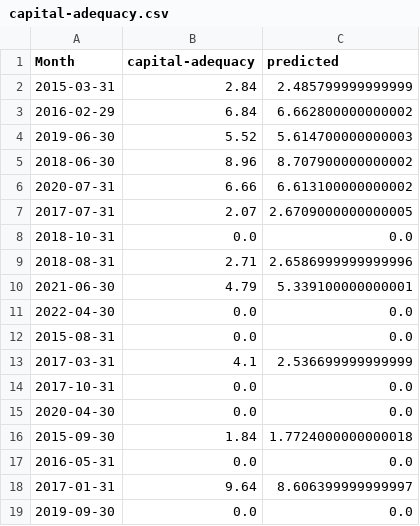
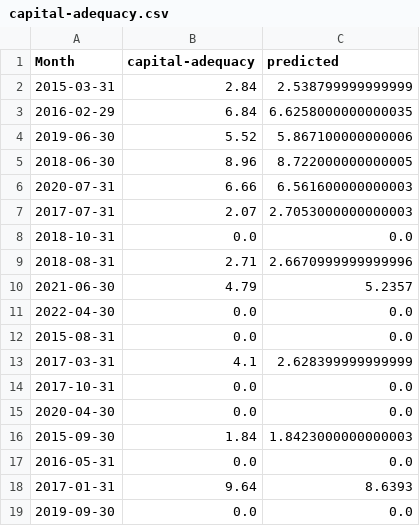
Before and after one commit to kamala96/saccos-prediction, a CSV file: saccoss_prediction/static/model-pics/saccos-a/capital-adequacy.csv, drawn as a sheet.

```diff
--- a/saccoss_prediction/static/model-pics/saccos-a/capital-adequacy.csv
+++ b/saccoss_prediction/static/model-pics/saccos-a/capital-adequacy.csv
@@ -1,19 +1,19 @@
 Month	capital-adequacy	predicted
-2015-03-31	2.84	2.485799999999999
-2016-02-29	6.84	6.662800000000002
-2019-06-30	5.52	5.614700000000003
-2018-06-30	8.96	8.707900000000002
-2020-07-31	6.66	6.613100000000002
-2017-07-31	2.07	2.6709000000000005
+2015-03-31	2.84	2.538799999999999
+2016-02-29	6.84	6.6258000000000035
+2019-06-30	5.52	5.867100000000006
+2018-06-30	8.96	8.722000000000005
+2020-07-31	6.66	6.561600000000003
+2017-07-31	2.07	2.7053000000000003
 2018-10-31	0.0	0.0
-2018-08-31	2.71	2.6586999999999996
-2021-06-30	4.79	5.339100000000001
+2018-08-31	2.71	2.6670999999999996
+2021-06-30	4.79	5.2357
 2022-04-30	0.0	0.0
 2015-08-31	0.0	0.0
-2017-03-31	4.1	2.536699999999999
+2017-03-31	4.1	2.628399999999999
 2017-10-31	0.0	0.0
 2020-04-30	0.0	0.0
-2015-09-30	1.84	1.7724000000000018
+2015-09-30	1.84	1.8423000000000003
 2016-05-31	0.0	0.0
-2017-01-31	9.64	8.606399999999997
+2017-01-31	9.64	8.6393
 2019-09-30	0.0	0.0
```
Also changed, not shown: saccoss_prediction/static/model-pics/saccos-a/asset-quality-01.csv, saccoss_prediction/static/model-pics/saccos-a/asset-quality-02.csv, 21 other files.
